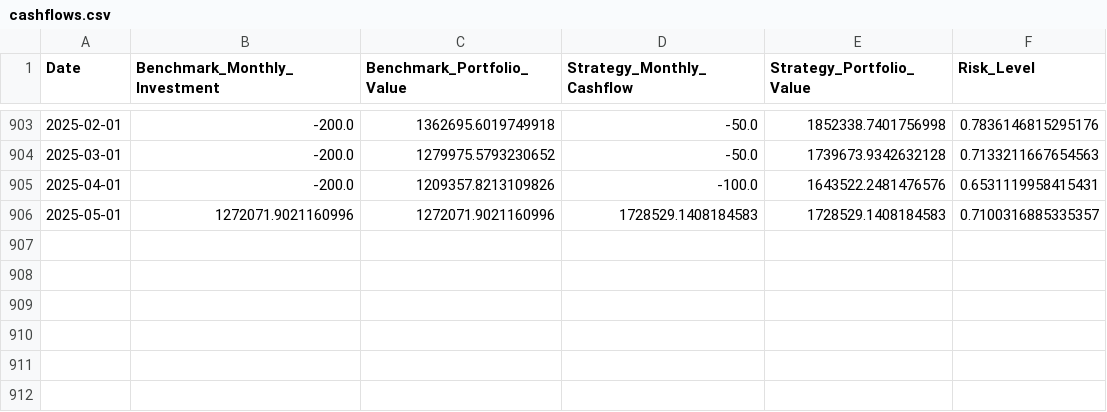
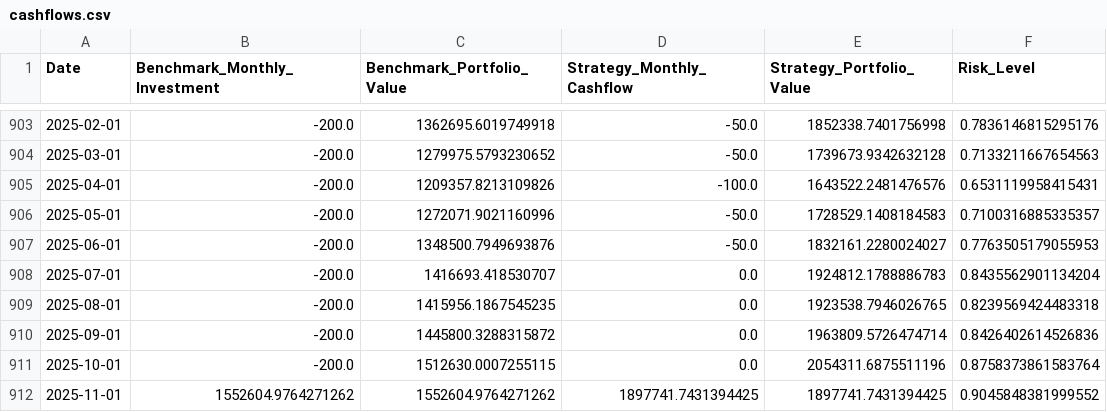
Before and after one commit to anahra/A-Dynamic-Valuation-Metric-for-S-P-500-Based-on-Shiller-P-E-Repository, a CSV file: strategies/cashflows.csv, drawn as a sheet; only a part is shown, gaps mark what is left out.

```diff
--- a/strategies/cashflows.csv
+++ b/strategies/cashflows.csv
@@ -905,2 +905,8 @@ Date,Benchmark_Monthly_Investment,Benchmark_Portfolio_Value,Strategy_Monthly_Cas
 2025-04-01,-200.0,1209357.8213109826,-100.0,1643522.2481476576,0.6531119958415431
-2025-05-01,1272071.9021160996,1272071.9021160996,1728529.1408184583,1728529.1408184583,0.7100316885335357
+2025-05-01,-200.0,1272071.9021160996,-50.0,1728529.1408184583,0.7100316885335357
+2025-06-01,-200.0,1348500.7949693876,-50.0,1832161.2280024027,0.7763505179055953
+2025-07-01,-200.0,1416693.418530707,0.0,1924812.1788886783,0.8435562901134204
+2025-08-01,-200.0,1415956.1867545235,0.0,1923538.7946026765,0.8239569424483318
+2025-09-01,-200.0,1445800.3288315872,0.0,1963809.5726474714,0.8426402614526836
+2025-10-01,-200.0,1512630.0007255115,0.0,2054311.6875511196,0.8758373861583764
+2025-11-01,1552604.9764271262,1552604.9764271262,1897741.7431394425,1897741.7431394425,0.9045848381999552
```
Also changed, not shown: data/shiller_pe_data.csv, data/sp500_data.csv, 13 other files.
